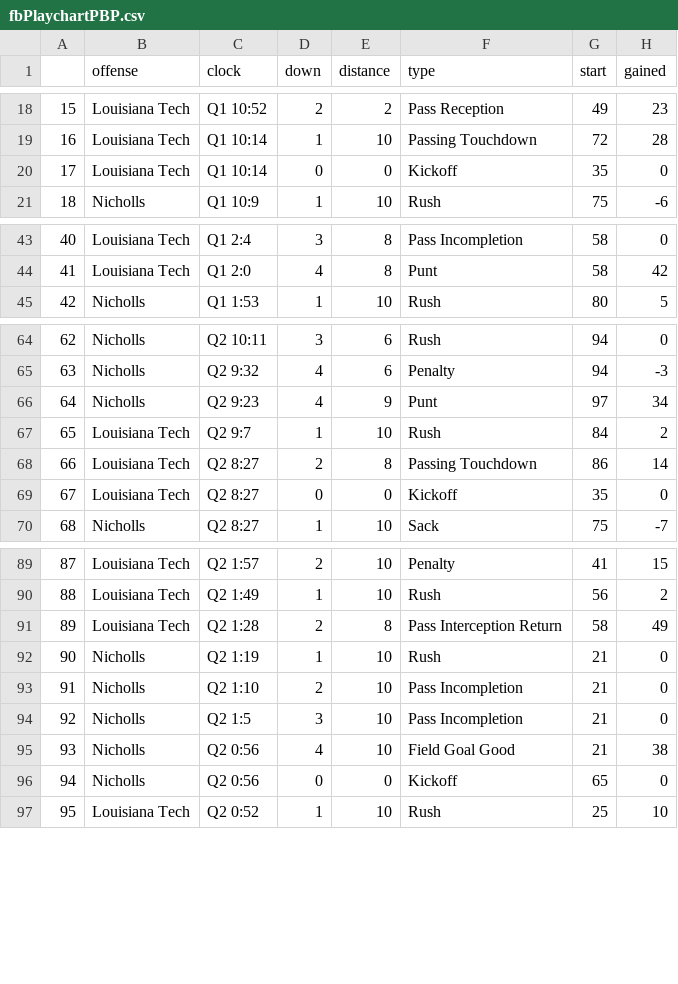
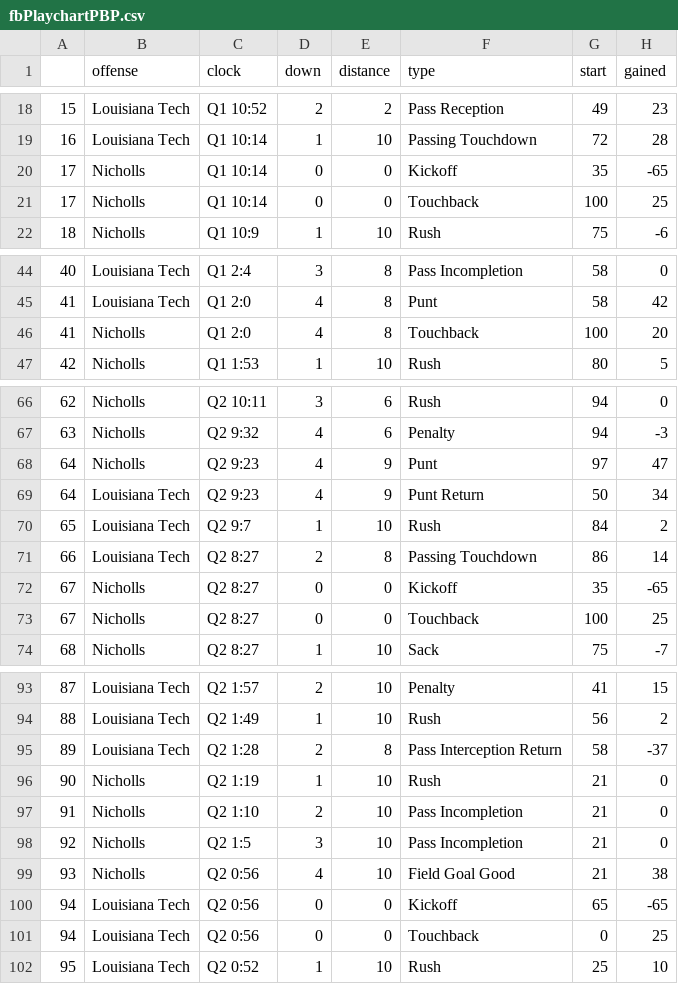
Before and after one commit to ntruppel/gtpdd, a CSV file: csv/fbPlaychartPBP.csv, drawn as a sheet; only a part is shown, gaps mark what is left out; the diff covers the shown part only.

```diff
--- a/csv/fbPlaychartPBP.csv
+++ b/csv/fbPlaychartPBP.csv
@@ -19,3 +19,4 @@
 16,Louisiana Tech,Q1 10:14,1,10,Passing Touchdown,72,28
-17,Louisiana Tech,Q1 10:14,0,0,Kickoff,35,0
+17,Nicholls,Q1 10:14,0,0,Kickoff,35,-65
+17,Nicholls,Q1 10:14,0,0,Touchback,100,25
 18,Nicholls,Q1 10:9,1,10,Rush,75,-6
@@ -44,2 +45,3 @@
 41,Louisiana Tech,Q1 2:0,4,8,Punt,58,42
+41,Nicholls,Q1 2:0,4,8,Touchback,100,20
 42,Nicholls,Q1 1:53,1,10,Rush,80,5
@@ -65,6 +67,8 @@
 63,Nicholls,Q2 9:32,4,6,Penalty,94,-3
-64,Nicholls,Q2 9:23,4,9,Punt,97,34
+64,Nicholls,Q2 9:23,4,9,Punt,97,47
+64,Louisiana Tech,Q2 9:23,4,9,Punt Return,50,34
 65,Louisiana Tech,Q2 9:7,1,10,Rush,84,2
 66,Louisiana Tech,Q2 8:27,2,8,Passing Touchdown,86,14
-67,Louisiana Tech,Q2 8:27,0,0,Kickoff,35,0
+67,Nicholls,Q2 8:27,0,0,Kickoff,35,-65
+67,Nicholls,Q2 8:27,0,0,Touchback,100,25
 68,Nicholls,Q2 8:27,1,10,Sack,75,-7
@@ -90,3 +94,3 @@
 88,Louisiana Tech,Q2 1:49,1,10,Rush,56,2
-89,Louisiana Tech,Q2 1:28,2,8,Pass Interception Return,58,49
+89,Louisiana Tech,Q2 1:28,2,8,Pass Interception Return,58,-37
 90,Nicholls,Q2 1:19,1,10,Rush,21,0
@@ -95,3 +99,4 @@
 93,Nicholls,Q2 0:56,4,10,Field Goal Good,21,38
-94,Nicholls,Q2 0:56,0,0,Kickoff,65,0
+94,Louisiana Tech,Q2 0:56,0,0,Kickoff,65,-65
+94,Louisiana Tech,Q2 0:56,0,0,Touchback,0,25
 95,Louisiana Tech,Q2 0:52,1,10,Rush,25,10
```
Also changed, not shown: 1 edited cell elsewhere in this file, 3 other files.
